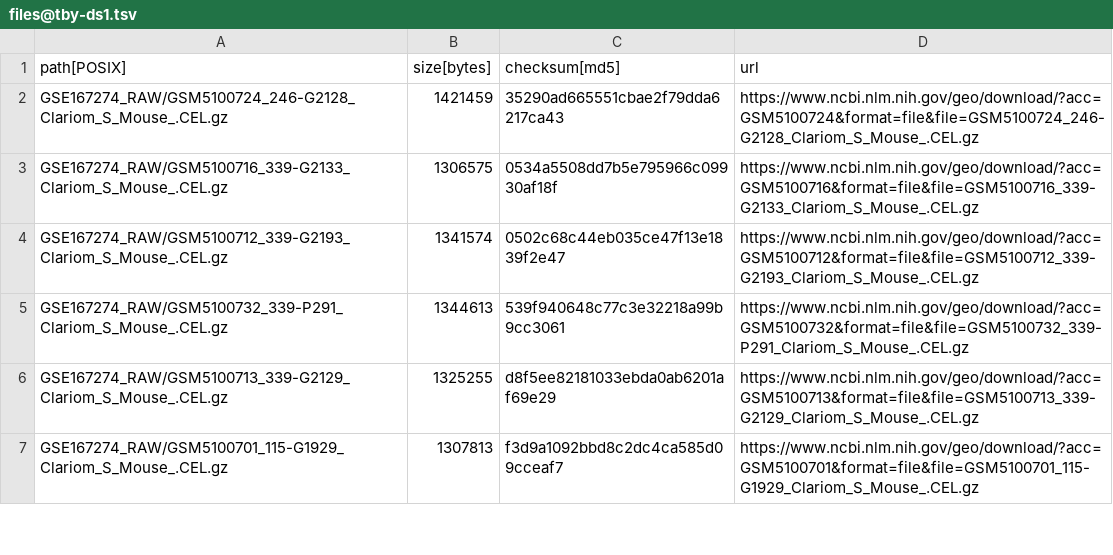
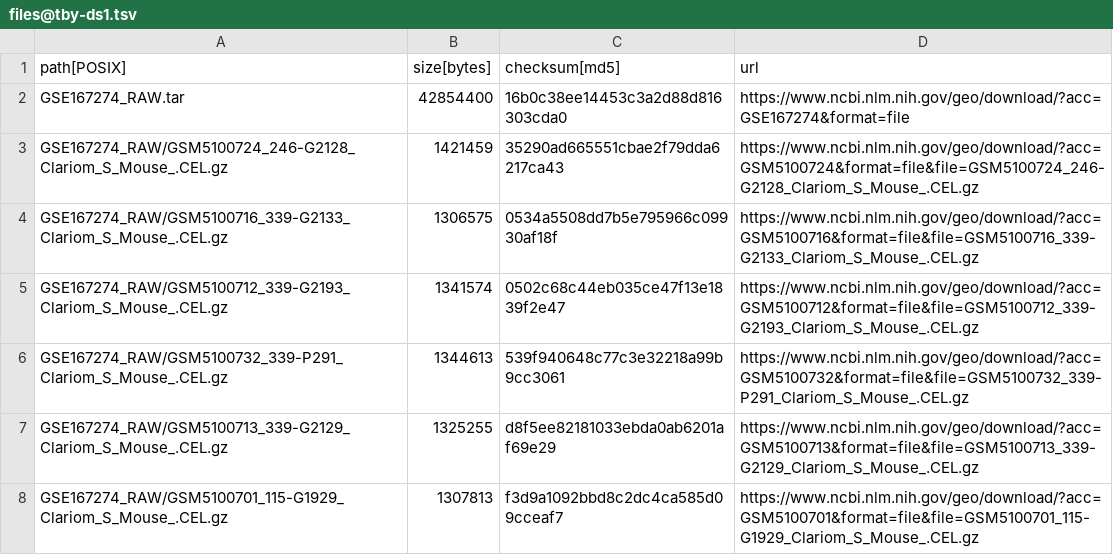
Before and after one commit to abcd-j/data, a TSV file: UKD/Gliem-Pavic/files@tby-ds1.tsv, drawn as a sheet; only a part is shown; the diff names each change by its address in the sheet, - before the commit and + after, or states it on an @@ line.

Commit message:
Add file info to tabby record for downloading complete Gliem-Pavic dataset

```diff
--- a/UKD/Gliem-Pavic/files@tby-ds1.tsv
+++ b/UKD/Gliem-Pavic/files@tby-ds1.tsv
+row 2: GSE167274_RAW.tar | 42854400 | 16b0c38ee14453c3a2d88d816303cda0 | https://www.ncbi.nlm.nih.gov/geo/download/?acc=GSE167274&format=file
```
